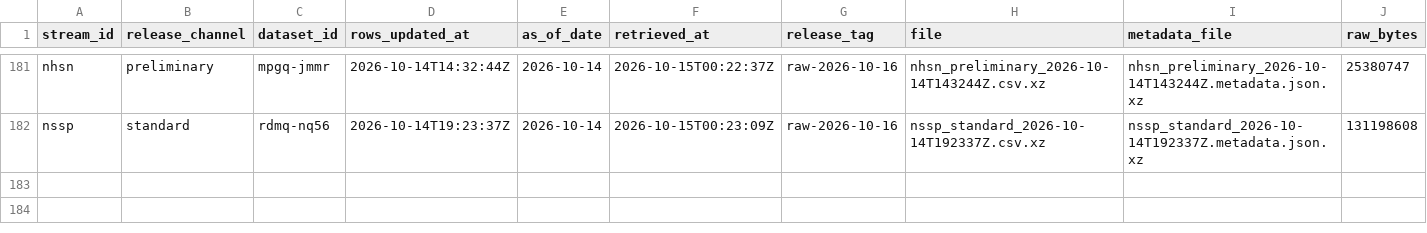
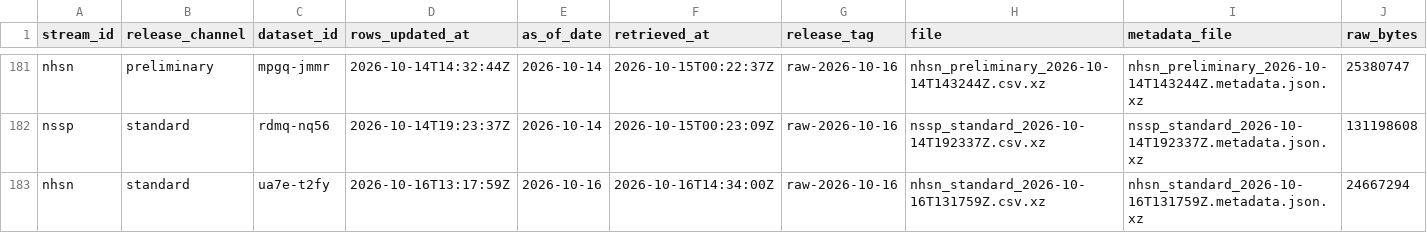
Before and after one commit to jiandewu/ObsAwareData-pipeline, a CSV file: cdc_archive/registry.csv, drawn as a sheet; only a part is shown, gaps mark what is left out; rows hold the shown columns only; the diff names each change by its address in the sheet, - before the commit and + after, or states it on an @@ line.

```diff
--- a/cdc_archive/registry.csv
+++ b/cdc_archive/registry.csv
+row 183: nhsn | standard | ua7e-t2fy | 2026-10-16T13:17:59Z | 2026-10-16 | 2026-10-16T14:34:00Z | raw-2026-10-16 | nhsn_standard_2026-10-16T131759Z.csv.xz | nhsn_standard_2026-10-16T131759Z.metadata.json.xz | 24667294
```
